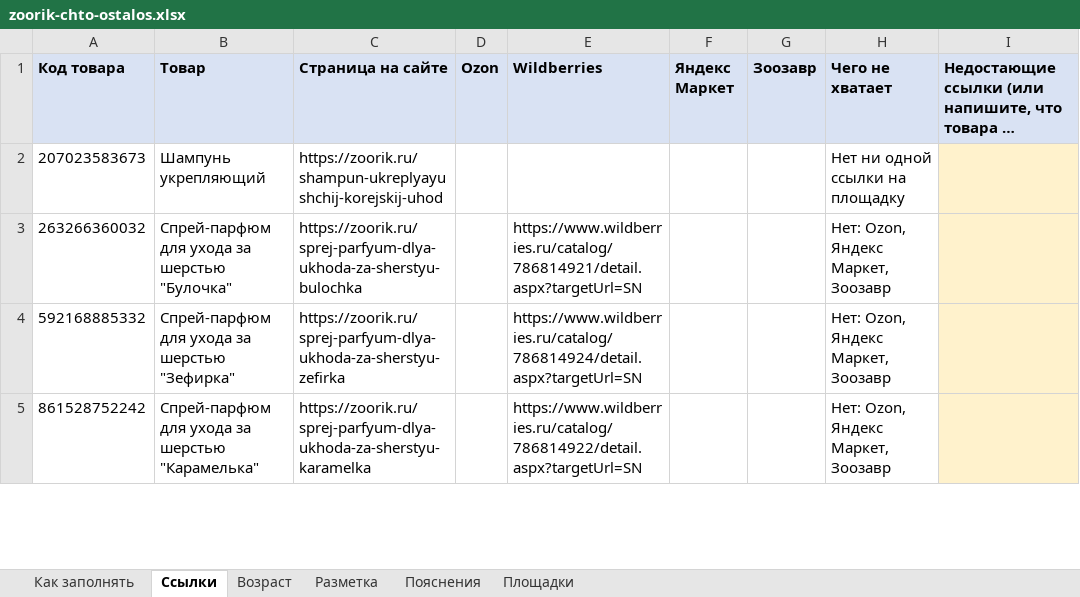
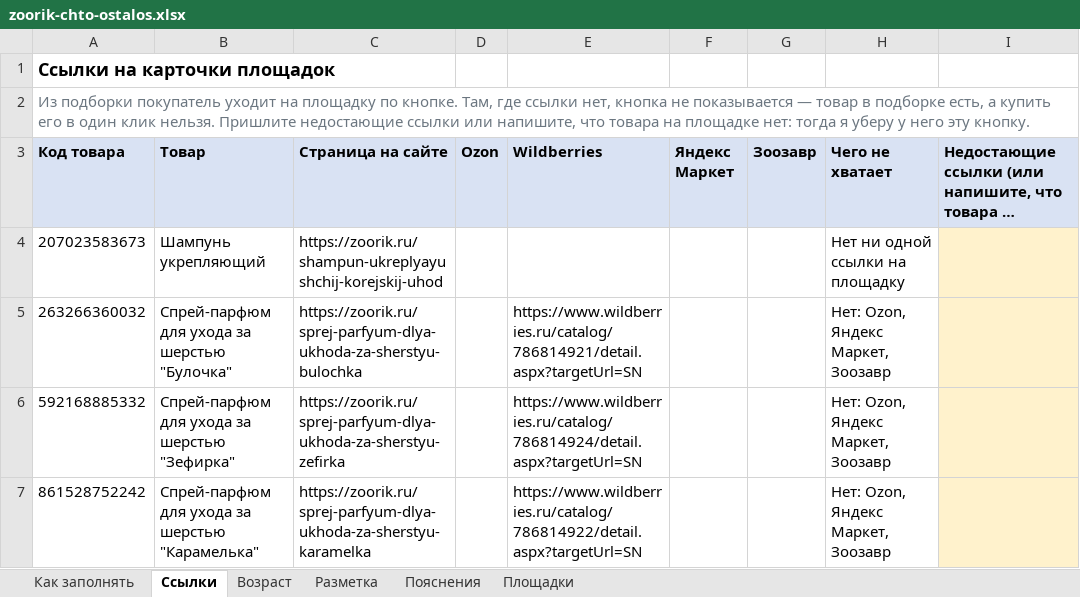
Before and after one commit to postnikovpato-code/zoorik, an Excel workbook: zapusk/files/zoorik-chto-ostalos.xlsx, sheet Ссылки, drawn as a sheet; only a part is shown; long unchanged cells end in …; values as stored, in another font and other column widths than the file's, no borders; the diff names each change by its address in the sheet, - before the commit and + after, or states it on an @@ line.

```diff
--- a/zapusk/files/zoorik-chto-ostalos.xlsx (sheet Ссылки)
+++ b/zapusk/files/zoorik-chto-ostalos.xlsx (sheet Ссылки)
+row 1: Ссылки на карточки площадок
+row 2: Из подборки покупатель уходит на площадку по кнопке. Там, где ссылки нет, кнопка не показывается — товар в подборке есть, а купить его в один клик нельзя. Пришлите недостающие ссылки или напишите, что товара на площадке нет: тогда я уберу у него эту кнопку.
```
Also changed, not shown: sheet Возраст, sheet Разметка, sheet Площадки, sheet Пояснения.
